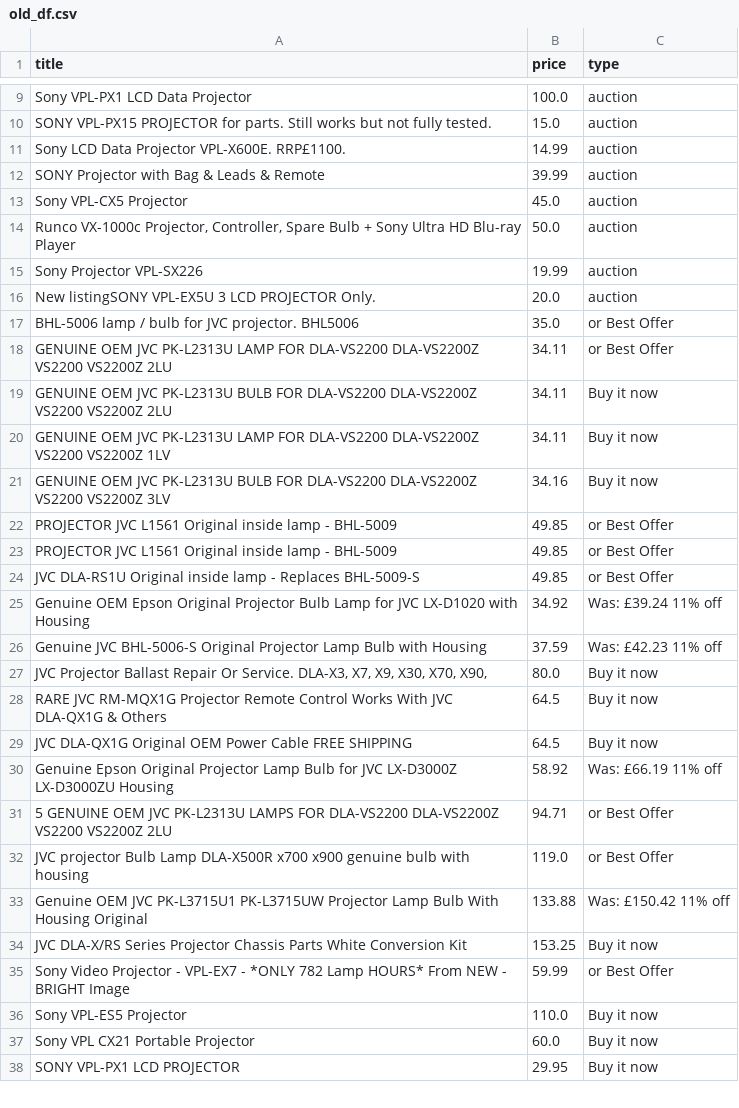
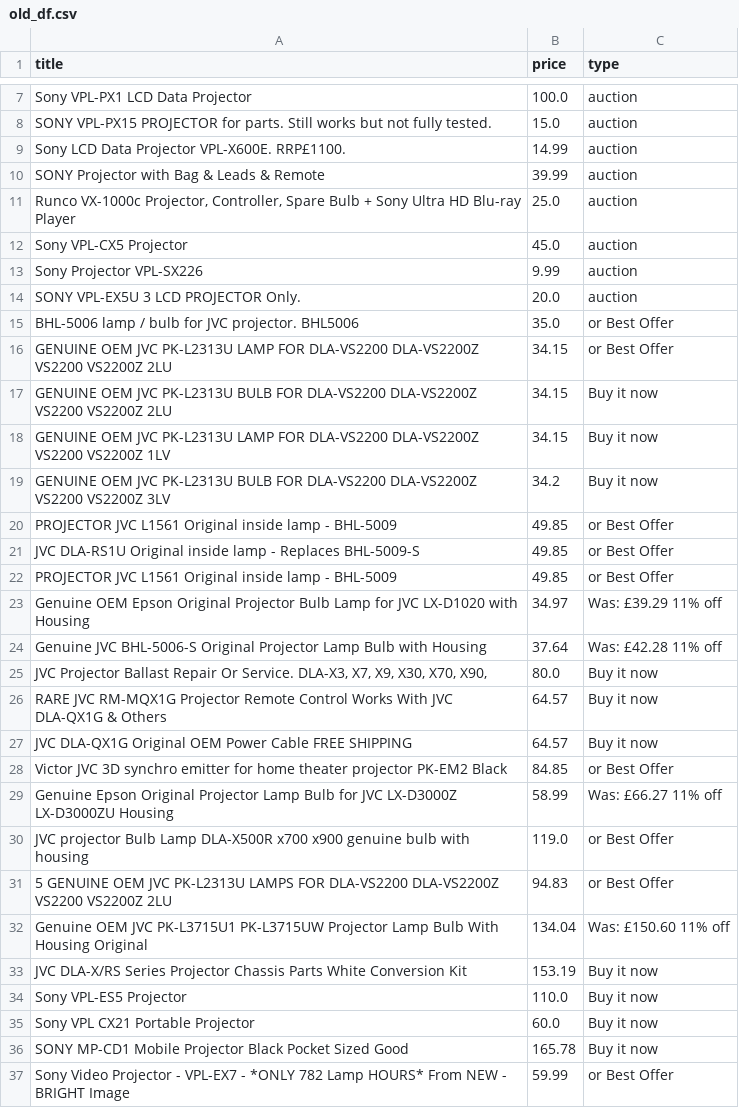
Before and after one commit to LFCottrell/Ebay_JVC, a CSV file: old_df.csv, drawn as a sheet; only a part is shown, gaps mark what is left out; the shorter side is filled out with more unchanged rows; the diff covers the shown part only.

```diff
--- a/old_df.csv
+++ b/old_df.csv
@@ -12,26 +10,28 @@ Sony LCD Data Projector VPL-X600E. RRP£1100. ,14.99,auction
 SONY Projector with Bag & Leads & Remote,39.99,auction
+"Runco VX-1000c Projector, Controller, Spare Bulb + Sony Ultra HD Blu-ray Player",25.0,auction
 Sony VPL-CX5 Projector,45.0,auction
-"Runco VX-1000c Projector, Controller, Spare Bulb + Sony Ultra HD Blu-ray Player",50.0,auction
-Sony Projector VPL-SX226,19.99,auction
-New listingSONY VPL-EX5U 3 LCD PROJECTOR Only.,20.0,auction
+Sony Projector VPL-SX226,9.99,auction
+SONY VPL-EX5U 3 LCD PROJECTOR Only.,20.0,auction
 BHL-5006 lamp / bulb for JVC projector. BHL5006,35.0,or Best Offer
-GENUINE OEM JVC PK-L2313U LAMP FOR DLA-VS2200 DLA-VS2200Z VS2200 VS2200Z 2LU,34.11,or Best Offer
-GENUINE OEM JVC PK-L2313U BULB FOR DLA-VS2200 DLA-VS2200Z VS2200 VS2200Z 2LU,34.11,Buy it now
-GENUINE OEM JVC PK-L2313U LAMP FOR DLA-VS2200 DLA-VS2200Z VS2200 VS2200Z 1LV,34.11,Buy it now
-GENUINE OEM JVC PK-L2313U BULB FOR DLA-VS2200 DLA-VS2200Z VS2200 VS2200Z 3LV,34.16,Buy it now
-PROJECTOR JVC L1561 Original inside lamp - BHL-5009,49.85,or Best Offer
+GENUINE OEM JVC PK-L2313U LAMP FOR DLA-VS2200 DLA-VS2200Z VS2200 VS2200Z 2LU,34.15,or Best Offer
+GENUINE OEM JVC PK-L2313U BULB FOR DLA-VS2200 DLA-VS2200Z VS2200 VS2200Z 2LU,34.15,Buy it now
+GENUINE OEM JVC PK-L2313U LAMP FOR DLA-VS2200 DLA-VS2200Z VS2200 VS2200Z 1LV,34.15,Buy it now
+GENUINE OEM JVC PK-L2313U BULB FOR DLA-VS2200 DLA-VS2200Z VS2200 VS2200Z 3LV,34.2,Buy it now
 PROJECTOR JVC L1561 Original inside lamp - BHL-5009,49.85,or Best Offer
 JVC DLA-RS1U Original inside lamp - Replaces BHL-5009-S,49.85,or Best Offer
-Genuine OEM Epson Original Projector Bulb Lamp for JVC LX-D1020 with Housing,34.92,Was: £39.24  11% off
-Genuine JVC BHL-5006-S Original Projector Lamp Bulb with Housing,37.59,Was: £42.23  11% off
+PROJECTOR JVC L1561 Original inside lamp - BHL-5009,49.85,or Best Offer
+Genuine OEM Epson Original Projector Bulb Lamp for JVC LX-D1020 with Housing,34.97,Was: £39.29  11% off
+Genuine JVC BHL-5006-S Original Projector Lamp Bulb with Housing,37.64,Was: £42.28  11% off
 "JVC Projector Ballast Repair Or Service. DLA-X3, X7,  X9, X30, X70, X90,",80.0,Buy it now
-RARE JVC RM-MQX1G Projector Remote Control Works With JVC DLA-QX1G & Others,64.5,Buy it now
-JVC DLA-QX1G Original OEM Power Cable FREE SHIPPING,64.5,Buy it now
-Genuine Epson Original Projector Lamp Bulb for JVC LX-D3000Z LX-D3000ZU Housing,58.92,Was: £66.19  11% off
-5 GENUINE OEM JVC PK-L2313U LAMPS FOR DLA-VS2200 DLA-VS2200Z VS2200 VS2200Z 2LU,94.71,or Best Offer
+RARE JVC RM-MQX1G Projector Remote Control Works With JVC DLA-QX1G & Others,64.57,Buy it now
+JVC DLA-QX1G Original OEM Power Cable FREE SHIPPING,64.57,Buy it now
+Victor JVC 3D synchro emitter for home theater projector PK-EM2 Black,84.85,or Best Offer
+Genuine Epson Original Projector Lamp Bulb for JVC LX-D3000Z LX-D3000ZU Housing,58.99,Was: £66.27  11% off
 JVC projector Bulb Lamp DLA-X500R x700 x900 genuine bulb with housing,119.0,or Best Offer
-Genuine OEM JVC PK-L3715U1 PK-L3715UW Projector Lamp Bulb With Housing Original,133.88,Was: £150.42  11% off
-JVC DLA-X/RS Series Projector Chassis Parts White Conversion Kit,153.25,Buy it now
-Sony Video Projector - VPL-EX7 - *ONLY 782 Lamp HOURS* From NEW - BRIGHT Image ,59.99,or Best Offer
+5 GENUINE OEM JVC PK-L2313U LAMPS FOR DLA-VS2200 DLA-VS2200Z VS2200 VS2200Z 2LU,94.83,or Best Offer
+Genuine OEM JVC PK-L3715U1 PK-L3715UW Projector Lamp Bulb With Housing Original,134.04,Was: £150.60  11% off
+JVC DLA-X/RS Series Projector Chassis Parts White Conversion Kit,153.19,Buy it now
 Sony VPL-ES5 Projector,110.0,Buy it now
 Sony VPL CX21 Portable Projector,60.0,Buy it now
+SONY MP-CD1 Mobile Projector Black Pocket Sized Good,165.78,Buy it now
+Sony Video Projector - VPL-EX7 - *ONLY 782 Lamp HOURS* From NEW - BRIGHT Image ,59.99,or Best Offer
```
Also changed, not shown: 8 added rows, 11 removed rows, 23 moved rows and 1 edited cell elsewhere in this file, new_df.csv, output_auction.csv, 1 other file.
